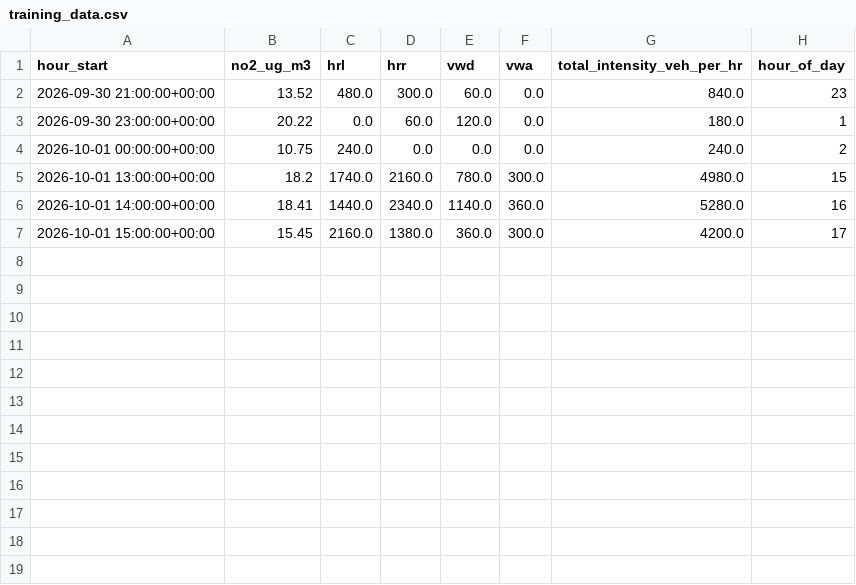
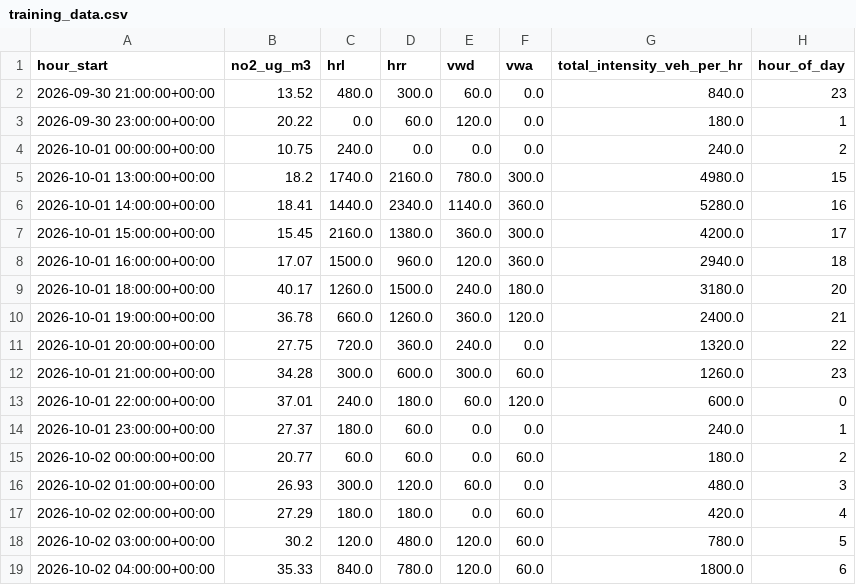
Before and after one commit to RayaKichukova241329/airbreda, a CSV file: training_data.csv, drawn as a sheet.

```diff
--- a/training_data.csv
+++ b/training_data.csv
@@ -7 +7,13 @@ hour_start,no2_ug_m3,hrl,hrr,vwd,vwa,total_intensity_veh_per_hr,hour_of_day
 2026-10-01 15:00:00+00:00,15.45,2160.0,1380.0,360.0,300.0,4200.0,17
+2026-10-01 16:00:00+00:00,17.07,1500.0,960.0,120.0,360.0,2940.0,18
+2026-10-01 18:00:00+00:00,40.17,1260.0,1500.0,240.0,180.0,3180.0,20
+2026-10-01 19:00:00+00:00,36.78,660.0,1260.0,360.0,120.0,2400.0,21
+2026-10-01 20:00:00+00:00,27.75,720.0,360.0,240.0,0.0,1320.0,22
+2026-10-01 21:00:00+00:00,34.28,300.0,600.0,300.0,60.0,1260.0,23
+2026-10-01 22:00:00+00:00,37.01,240.0,180.0,60.0,120.0,600.0,0
+2026-10-01 23:00:00+00:00,27.37,180.0,60.0,0.0,0.0,240.0,1
+2026-10-02 00:00:00+00:00,20.77,60.0,60.0,0.0,60.0,180.0,2
+2026-10-02 01:00:00+00:00,26.93,300.0,120.0,60.0,0.0,480.0,3
+2026-10-02 02:00:00+00:00,27.29,180.0,180.0,0.0,60.0,420.0,4
+2026-10-02 03:00:00+00:00,30.2,120.0,480.0,120.0,60.0,780.0,5
+2026-10-02 04:00:00+00:00,35.33,840.0,780.0,120.0,60.0,1800.0,6
```
Also changed, not shown: 2 other files.
